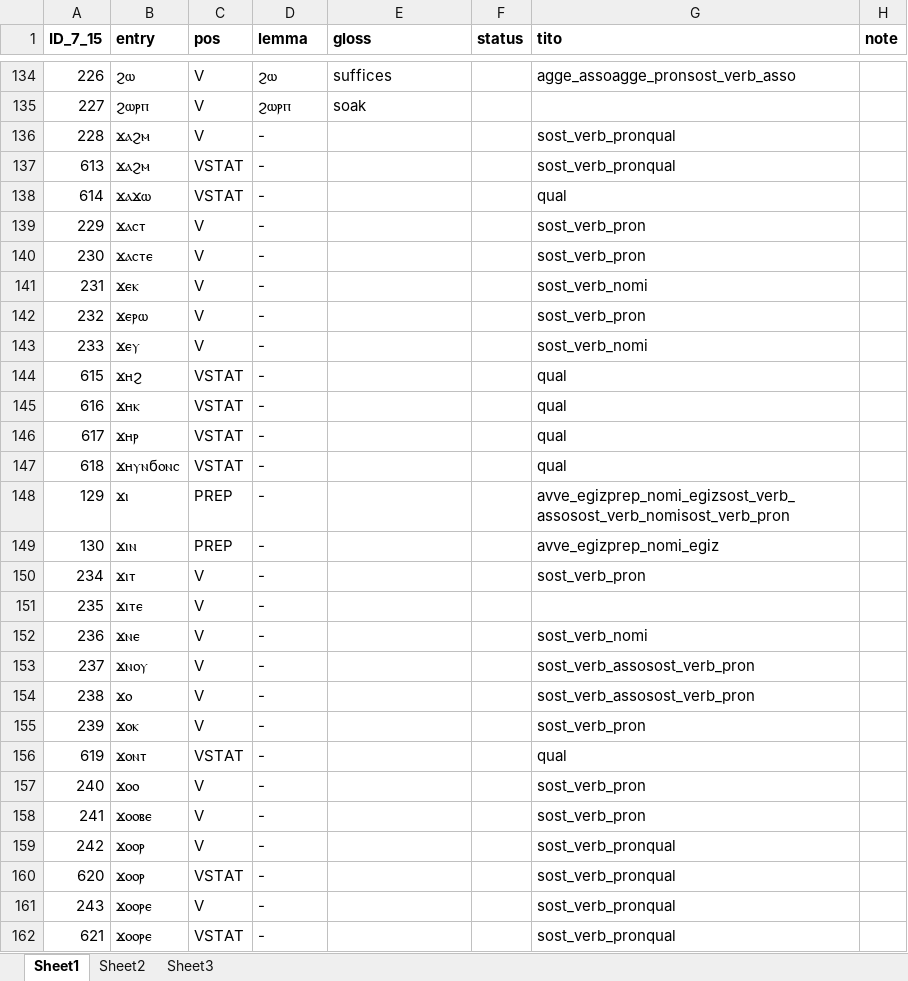
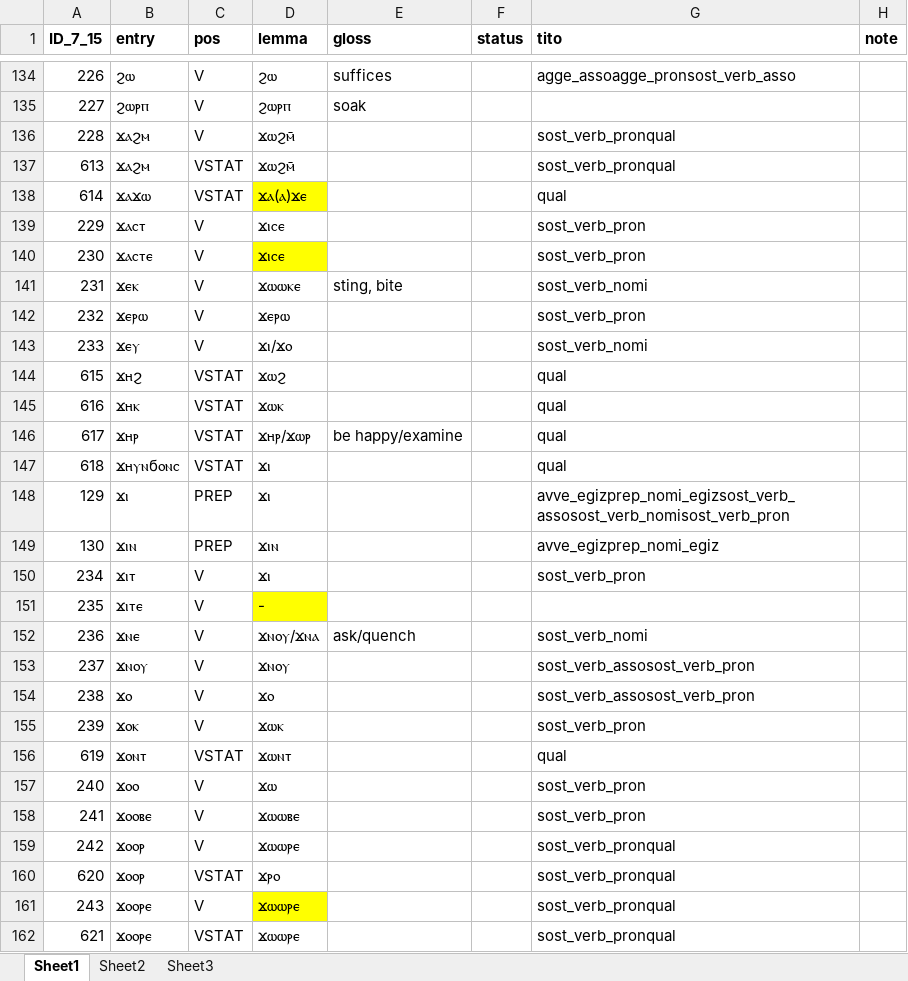
Before and after one commit to ElizabethFD/lexical-taggers, an Excel workbook: lemmatizer/lemma_list.xlsx, sheet Sheet1, drawn as a sheet; only a part is shown, gaps mark what is left out; values as stored, in another font and other column widths than the file's, no borders; the diff covers the shown part only; the diff names each change by its address in the sheet, - before the commit and + after, or states it on an @@ line.

Commit message:
Adding headwords
I’ve done several headwords today and will create second entries for
words with two possibilities, in accordance with Amir’s instructions.

```diff
--- a/lemmatizer/lemma_list.xlsx (sheet Sheet1)
+++ b/lemmatizer/lemma_list.xlsx (sheet Sheet1)
-D136:D137 (lemma): -
+D136:D137 (lemma): ϫⲱϩⲙ̄
-D138 (lemma): -
+D138 (lemma): ϫⲁ(ⲁ)ϫⲉ
-D138 fill: none
+D138 fill: #FFFF00
-D139:D140 (lemma): -
+D139:D140 (lemma): ϫⲓⲥⲉ
-D140 fill: none
+D140 fill: #FFFF00
-D141 (lemma): -
+D141 (lemma): ϫⲱⲱⲕⲉ
-E141 (gloss): (empty)
+E141 (gloss): sting, bite
-D142 (lemma): -
+D142 (lemma): ϫⲉⲣⲱ
-D143 (lemma): -
+D143 (lemma): ϫⲓ/ϫⲟ
-D144 (lemma): -
+D144 (lemma): ϫⲱϩ
-D145 (lemma): -
+D145 (lemma): ϫⲱⲕ
-D146 (lemma): -
+D146 (lemma): ϫⲏⲣ/ϫⲱⲣ
-E146 (gloss): (empty)
+E146 (gloss): be happy/examine
-D147:D148 (lemma): -
+D147:D148 (lemma): ϫⲓ
-D149 (lemma): -
+D149 (lemma): ϫⲓⲛ
-D150 (lemma): -
+D150 (lemma): ϫⲓ
-D151 fill: none
+D151 fill: #FFFF00
-D152 (lemma): -
+D152 (lemma): ϫⲛⲟⲩ/ϫⲛⲁ
-E152 (gloss): (empty)
+E152 (gloss): ask/quench
-D153 (lemma): -
+D153 (lemma): ϫⲛⲟⲩ
-D154 (lemma): -
+D154 (lemma): ϫⲟ
-D155 (lemma): -
+D155 (lemma): ϫⲱⲕ
-D156 (lemma): -
+D156 (lemma): ϫⲱⲛⲧ
-D157 (lemma): -
+D157 (lemma): ϫⲱ
-D158 (lemma): -
+D158 (lemma): ϫⲱⲱⲃⲉ
-D159 (lemma): -
+D159 (lemma): ϫⲱⲱⲣⲉ
-D160 (lemma): -
+D160 (lemma): ϫⲣⲟ
-D161:D162 (lemma): -
+D161:D162 (lemma): ϫⲱⲱⲣⲉ
-D161 fill: none
+D161 fill: #FFFF00
```
Also changed, not shown: 15 edited cells and cell formats elsewhere in this sheet.
